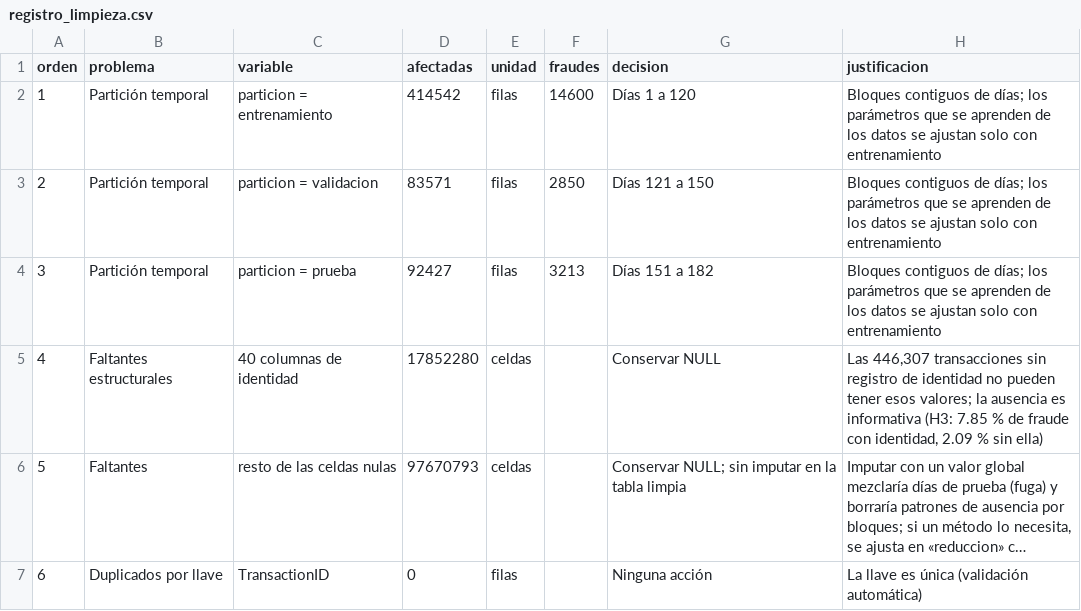
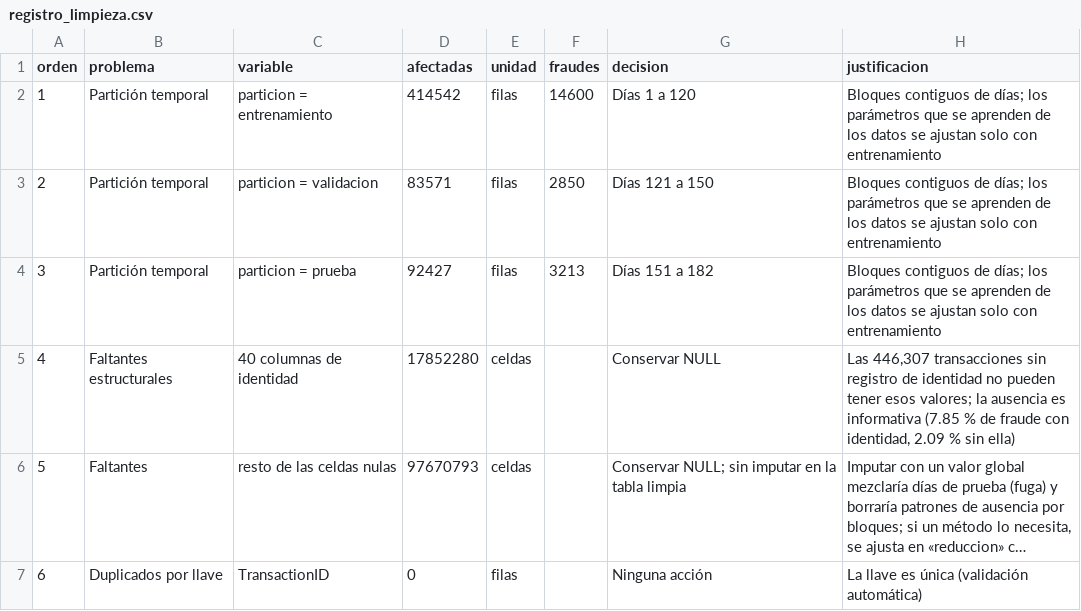
Before and after one commit to alangm-98/Proyecto_Mineria_Datos, a CSV file: pipeline/salidas/registro_limpieza.csv, drawn as a sheet; only a part is shown; long unchanged cells end in …; the diff names each change by its address in the sheet, - before the commit and + after, or states it on an @@ line.

```diff
--- a/pipeline/salidas/registro_limpieza.csv
+++ b/pipeline/salidas/registro_limpieza.csv
-H5 (justificacion): …es informativa (H3: 7.85 % de…
+H5 (justificacion): …es informativa (7.85 % de…
```
Also changed, not shown: 6 other files.
